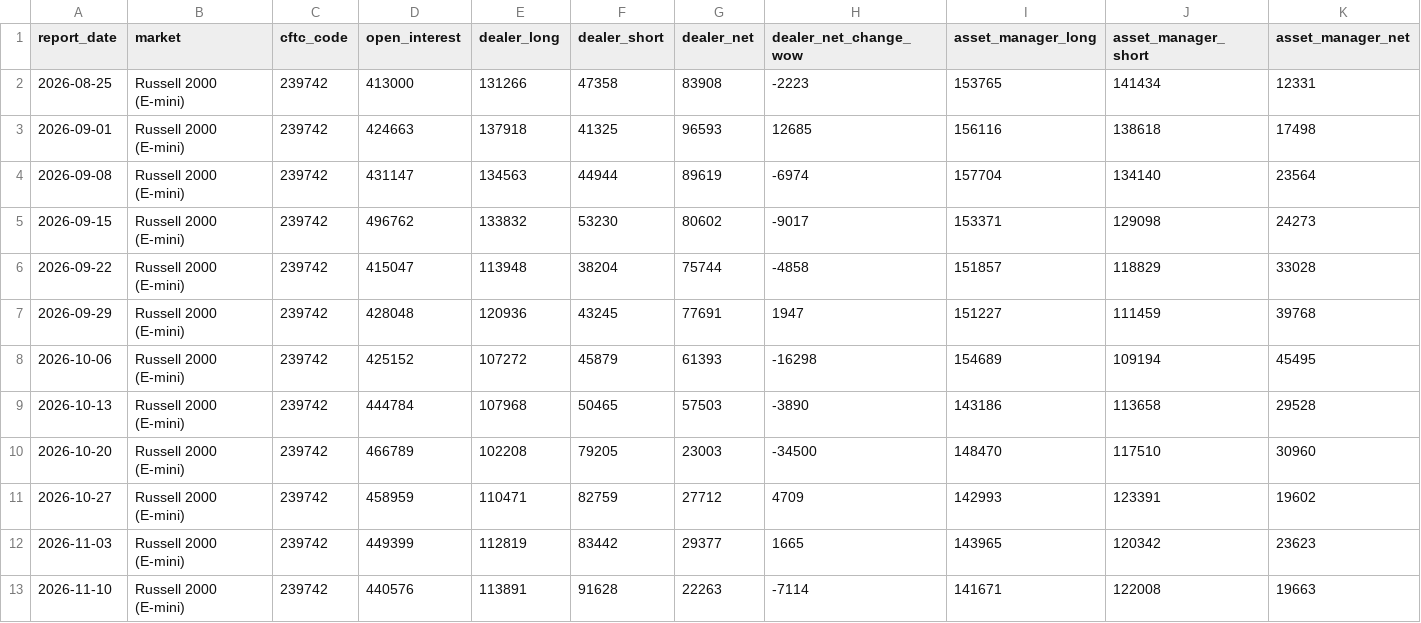
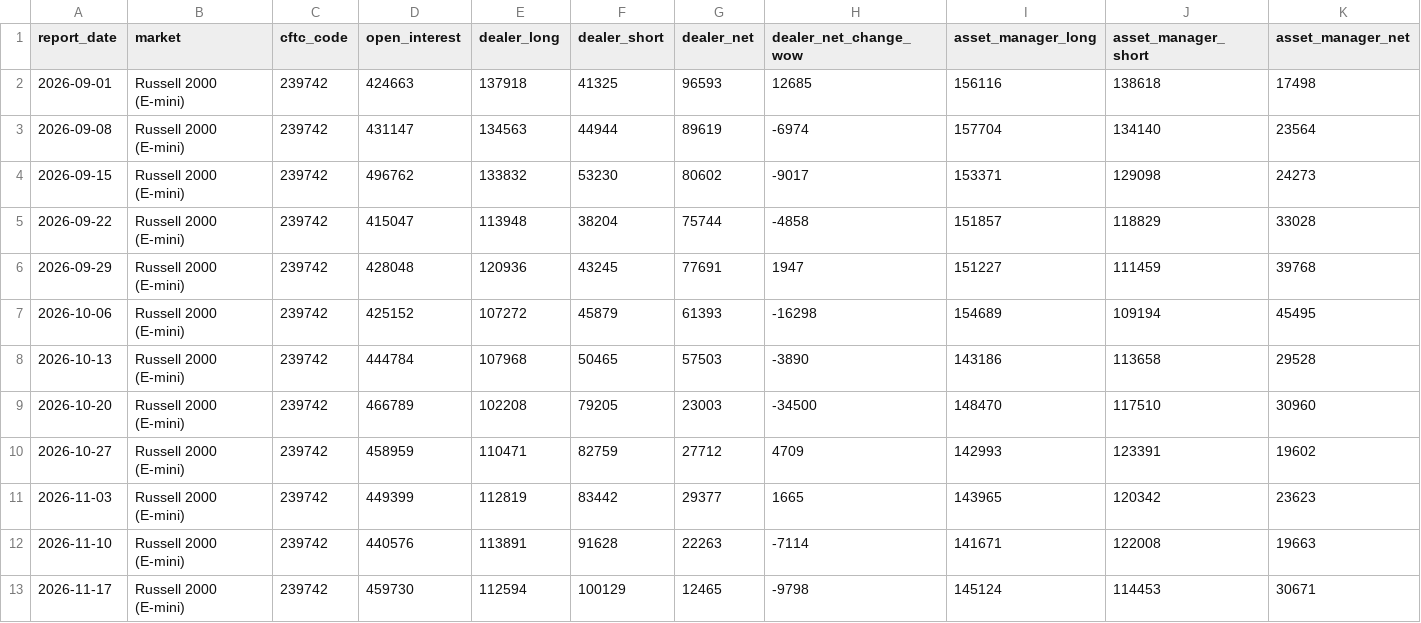
Before and after one commit to D-Tower1/dark-tower-data-free-samples, a CSV file: data/cot/russell2000.csv, drawn as a sheet; only a part is shown; removed rows and columns are numbered as before the commit, all else as after; rows hold the shown columns only; the diff names each change by its address in the sheet, - before the commit and + after, or states it on an @@ line.

```diff
--- a/data/cot/russell2000.csv
+++ b/data/cot/russell2000.csv
-row 2: 2026-08-25 | Russell 2000 (E-mini) | 239742 | 413000 | 131266 | 47358 | 83908 | -2223 | 153765 | 141434 | 12331
+row 13: 2026-11-17 | Russell 2000 (E-mini) | 239742 | 459730 | 112594 | 100129 | 12465 | -9798 | 145124 | 114453 | 30671
```
Also changed, not shown: data/cot/COT_LATEST.csv, data/cot/euro_fx.csv, 18 other files.
